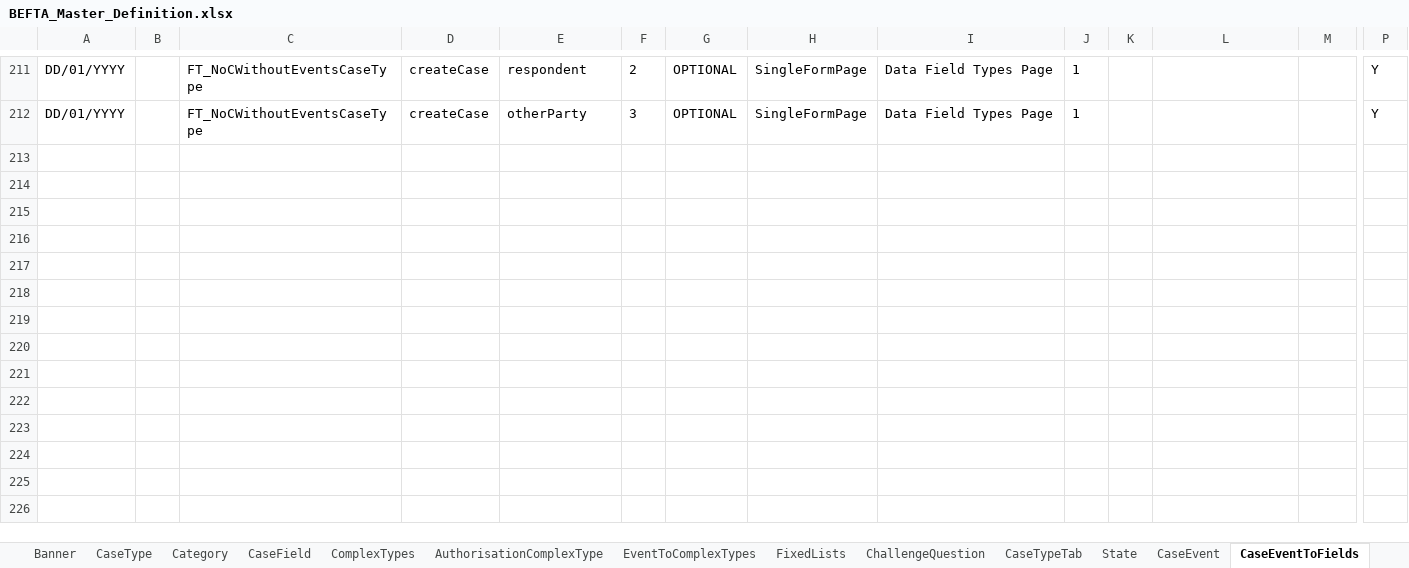
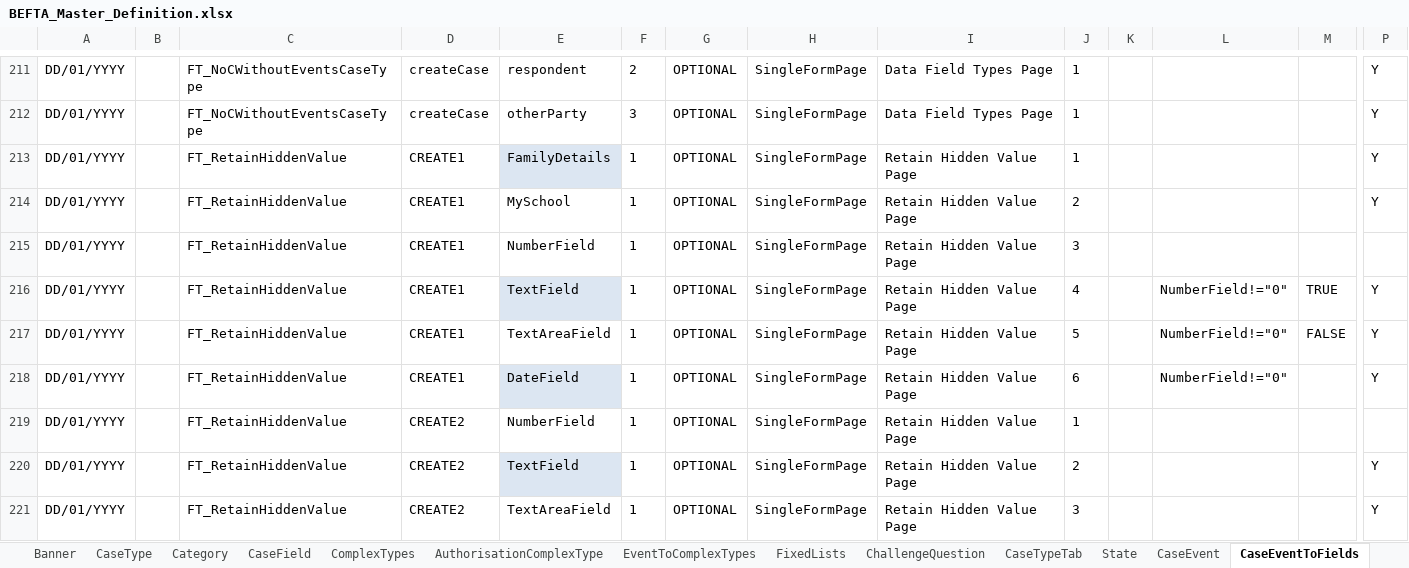
Before and after one commit to hmcts/befta-fw, an Excel workbook: src/main/resources/uk/gov/hmcts/befta/dse/ccd/definitions/excel/BEFTA_Master_Definition.xlsx, sheet CaseEventToFields, drawn as a sheet; only a part is shown, gaps mark what is left out; values as stored, in another font and other column widths than the file's, no borders; table styles not drawn; rows hold the shown columns only; the diff covers the shown part only; the diff names each change by its address in the sheet, - before the commit and + after, or states it on an @@ line.

Commit message:
RDM-10823 updated master config to include a retainHiddenValue caseType

```diff
--- a/src/main/resources/uk/gov/hmcts/befta/dse/ccd/definitions/excel/BEFTA_Master_Definition.xlsx (sheet CaseEventToFields)
+++ b/src/main/resources/uk/gov/hmcts/befta/dse/ccd/definitions/excel/BEFTA_Master_Definition.xlsx (sheet CaseEventToFields)
+row 213: DD/01/YYYY |  | FT_RetainHiddenValue | CREATE1 | FamilyDetails | 1 | OPTIONAL | SingleFormPage | Retain Hidden Value Page | 1 |  |  |  | Y
+row 214: DD/01/YYYY |  | FT_RetainHiddenValue | CREATE1 | MySchool | 1 | OPTIONAL | SingleFormPage | Retain Hidden Value Page | 2 |  |  |  | Y
+row 215: DD/01/YYYY |  | FT_RetainHiddenValue | CREATE1 | NumberField | 1 | OPTIONAL | SingleFormPage | Retain Hidden Value Page | 3
+row 216: DD/01/YYYY |  | FT_RetainHiddenValue | CREATE1 | TextField | 1 | OPTIONAL | SingleFormPage | Retain Hidden Value Page | 4 |  | NumberField!="0" | TRUE | Y
+row 217: DD/01/YYYY |  | FT_RetainHiddenValue | CREATE1 | TextAreaField | 1 | OPTIONAL | SingleFormPage | Retain Hidden Value Page | 5 |  | NumberField!="0" | FALSE | Y
+row 218: DD/01/YYYY |  | FT_RetainHiddenValue | CREATE1 | DateField | 1 | OPTIONAL | SingleFormPage | Retain Hidden Value Page | 6 |  | NumberField!="0" |  | Y
+row 219: DD/01/YYYY |  | FT_RetainHiddenValue | CREATE2 | NumberField | 1 | OPTIONAL | SingleFormPage | Retain Hidden Value Page | 1
+row 220: DD/01/YYYY |  | FT_RetainHiddenValue | CREATE2 | TextField | 1 | OPTIONAL | SingleFormPage | Retain Hidden Value Page | 2 |  |  |  | Y
+row 221: DD/01/YYYY |  | FT_RetainHiddenValue | CREATE2 | TextAreaField | 1 | OPTIONAL | SingleFormPage | Retain Hidden Value Page | 3 |  |  |  | Y
```
Also changed, not shown: 9 added rows, 1 edited cell and cell formats elsewhere in this sheet, sheet EventToComplexTypes, sheet CaseTypeTab, sheet CaseField, sheet AuthorisationCaseField, sheet CaseEvent, sheet AuthorisationCaseEvent, 8 more sheets, 16 other files.
